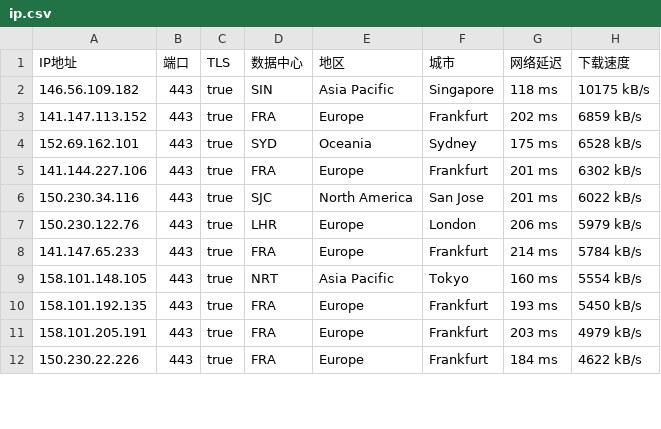
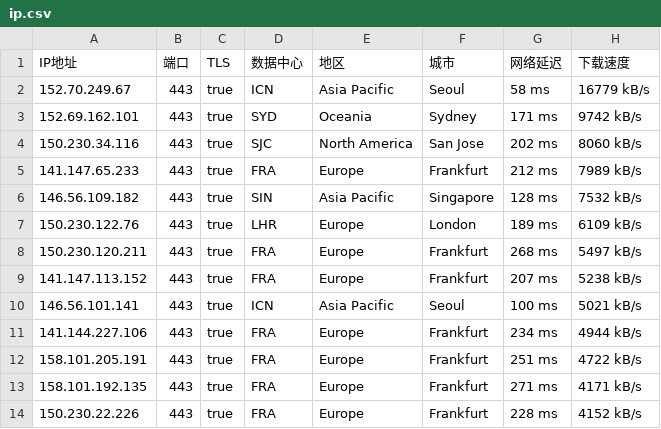
Before and after one commit to ailx1101/Cloudflare-IP-SpeedTest, a CSV file: ip.csv, drawn as a sheet; only a part is shown; the diff covers the shown part only.

Commit message:
update ip.csv

```diff
--- a/ip.csv
+++ b/ip.csv
@@ -1,12 +1,14 @@
 IP地址,端口,TLS,数据中心,地区,城市,网络延迟,下载速度
-146.56.109.182,443,true,SIN,Asia Pacific,Singapore,118 ms,10175 kB/s
-141.147.113.152,443,true,FRA,Europe,Frankfurt,202 ms,6859 kB/s
-152.69.162.101,443,true,SYD,Oceania,Sydney,175 ms,6528 kB/s
-141.144.227.106,443,true,FRA,Europe,Frankfurt,201 ms,6302 kB/s
-150.230.34.116,443,true,SJC,North America,San Jose,201 ms,6022 kB/s
-150.230.122.76,443,true,LHR,Europe,London,206 ms,5979 kB/s
-141.147.65.233,443,true,FRA,Europe,Frankfurt,214 ms,5784 kB/s
-158.101.148.105,443,true,NRT,Asia Pacific,Tokyo,160 ms,5554 kB/s
-158.101.192.135,443,true,FRA,Europe,Frankfurt,193 ms,5450 kB/s
-158.101.205.191,443,true,FRA,Europe,Frankfurt,203 ms,4979 kB/s
-150.230.22.226,443,true,FRA,Europe,Frankfurt,184 ms,4622 kB/s
+152.70.249.67,443,true,ICN,Asia Pacific,Seoul,58 ms,16779 kB/s
+152.69.162.101,443,true,SYD,Oceania,Sydney,171 ms,9742 kB/s
+150.230.34.116,443,true,SJC,North America,San Jose,202 ms,8060 kB/s
+141.147.65.233,443,true,FRA,Europe,Frankfurt,212 ms,7989 kB/s
+146.56.109.182,443,true,SIN,Asia Pacific,Singapore,128 ms,7532 kB/s
+150.230.122.76,443,true,LHR,Europe,London,189 ms,6109 kB/s
+150.230.120.211,443,true,FRA,Europe,Frankfurt,268 ms,5497 kB/s
+141.147.113.152,443,true,FRA,Europe,Frankfurt,207 ms,5238 kB/s
+146.56.101.141,443,true,ICN,Asia Pacific,Seoul,100 ms,5021 kB/s
+141.144.227.106,443,true,FRA,Europe,Frankfurt,234 ms,4944 kB/s
+158.101.205.191,443,true,FRA,Europe,Frankfurt,251 ms,4722 kB/s
+158.101.192.135,443,true,FRA,Europe,Frankfurt,271 ms,4171 kB/s
+150.230.22.226,443,true,FRA,Europe,Frankfurt,228 ms,4152 kB/s
```
Also changed, not shown: 6 added rows, 7 removed rows and 6 edited cells elsewhere in this file.
